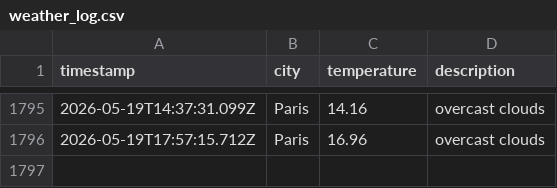
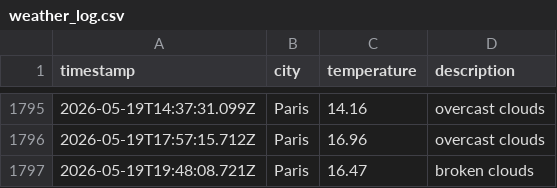
Before and after one commit to LeanneCodes/weather-ops, a CSV file: data/weather_log.csv, drawn as a sheet; only a part is shown, gaps mark what is left out.

```diff
--- a/data/weather_log.csv
+++ b/data/weather_log.csv
@@ -1796 +1796,2 @@ timestamp,city,temperature,description
 2026-05-19T17:57:15.712Z,Paris,16.96,overcast clouds
+2026-05-19T19:48:08.721Z,Paris,16.47,broken clouds
```
Also changed, not shown: 1 other file.
